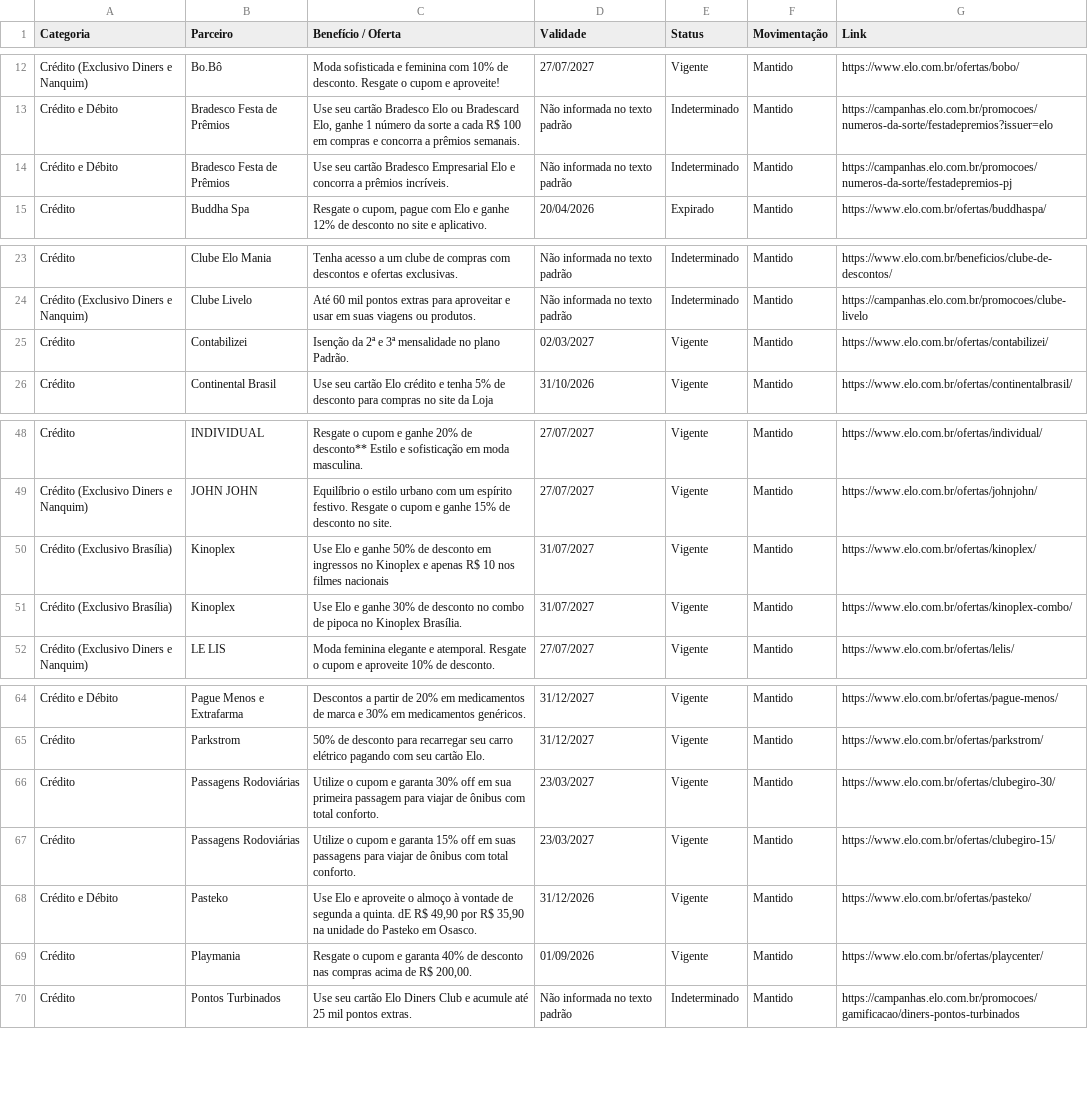
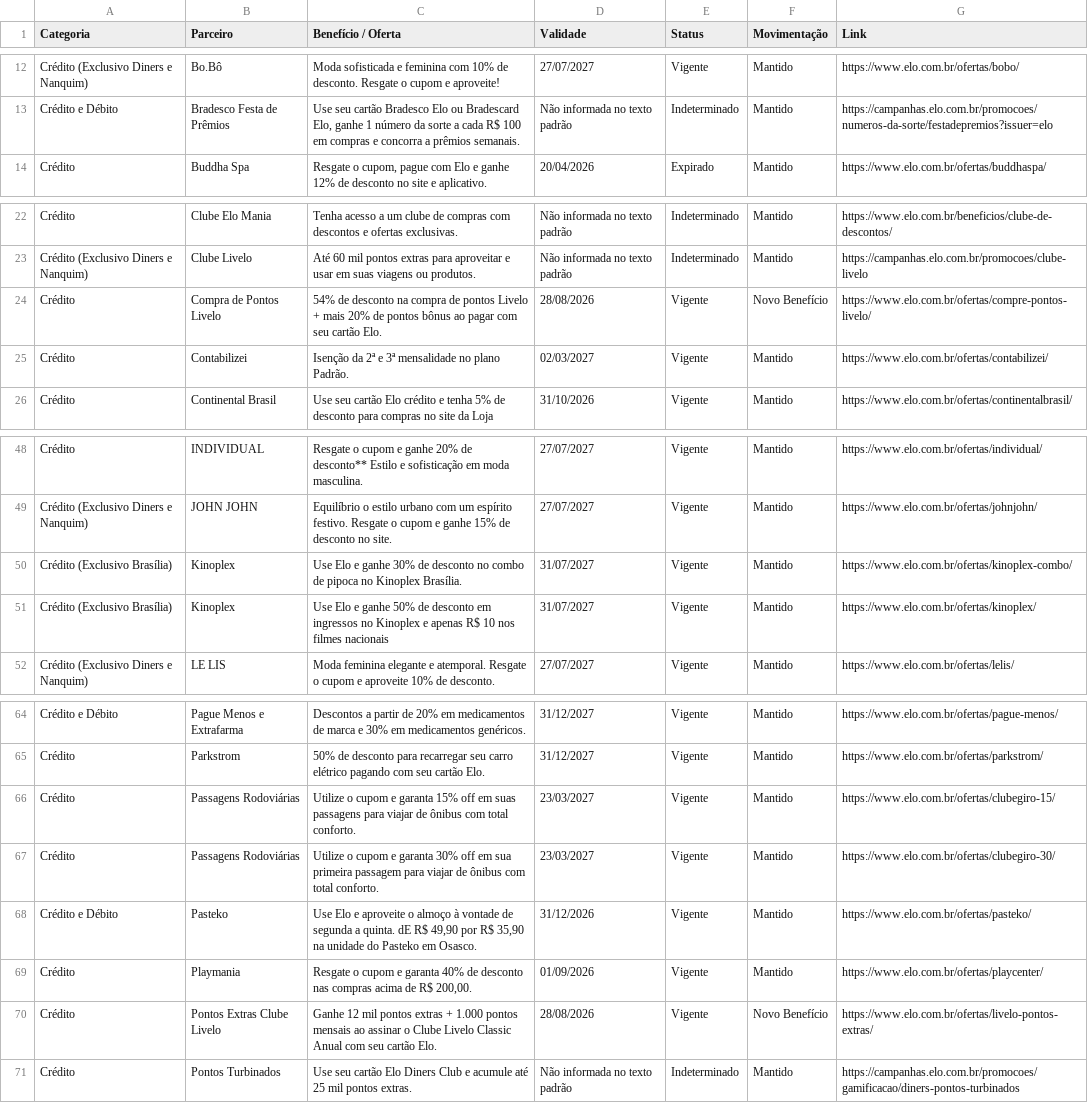
Before and after one commit to lucassantos-br/monitor-ofertas-elo, a CSV file: relatorio_elo_completo.csv, drawn as a sheet; only a part is shown, gaps mark what is left out.

```diff
--- a/relatorio_elo_completo.csv
+++ b/relatorio_elo_completo.csv
@@ -13,3 +13,2 @@ Crédito (Exclusivo Diners e Nanquim);Bo.Bô;Moda sofisticada e feminina com 10%
 Crédito e Débito;Bradesco Festa de Prêmios;Use seu cartão Bradesco Elo ou Bradescard Elo, ganhe 1 número da sorte a cada R$ 100 em compras e concorra a prêmios semanais.;Não informada no texto padrão;Indeterminado;Mantido;https://campanhas.elo.com.br/promocoes/numeros-da-sorte/festadepremios?issuer=elo
-Crédito e Débito;Bradesco Festa de Prêmios;Use seu cartão Bradesco Empresarial Elo e concorra a prêmios incríveis.;Não informada no texto padrão;Indeterminado;Mantido;https://campanhas.elo.com.br/promocoes/numeros-da-sorte/festadepremios-pj
 Crédito;Buddha Spa;Resgate o cupom, pague com Elo e ganhe 12% de desconto no site e aplicativo.;20/04/2026;Expirado;Mantido;https://www.elo.com.br/ofertas/buddhaspa/
@@ -24,2 +23,3 @@ Crédito;Clube Elo Mania;Tenha acesso a um clube de compras com descontos e ofer
 Crédito (Exclusivo Diners e Nanquim);Clube Livelo;Até 60 mil pontos extras para aproveitar e usar em suas viagens ou produtos.;Não informada no texto padrão;Indeterminado;Mantido;https://campanhas.elo.com.br/promocoes/clube-livelo
+Crédito;Compra de Pontos Livelo;54% de desconto na compra de pontos Livelo + mais 20% de pontos bônus ao pagar com seu cartão Elo.;28/08/2026;Vigente;Novo Benefício;https://www.elo.com.br/ofertas/compre-pontos-livelo/
 Crédito;Contabilizei;Isenção da 2ª e 3ª mensalidade no plano Padrão.;02/03/2027;Vigente;Mantido;https://www.elo.com.br/ofertas/contabilizei/
@@ -49,4 +49,4 @@ Crédito;INDIVIDUAL;Resgate o cupom e ganhe 20% de desconto** Estilo e sofistica
 Crédito (Exclusivo Diners e Nanquim);JOHN JOHN;Equilíbrio o estilo urbano com um espírito festivo. Resgate o cupom e ganhe 15% de desconto no site.;27/07/2027;Vigente;Mantido;https://www.elo.com.br/ofertas/johnjohn/
+Crédito (Exclusivo Brasília);Kinoplex;Use Elo e ganhe 30% de desconto no combo de pipoca no Kinoplex Brasília.;31/07/2027;Vigente;Mantido;https://www.elo.com.br/ofertas/kinoplex-combo/
 Crédito (Exclusivo Brasília);Kinoplex;Use Elo e ganhe 50% de desconto em ingressos no Kinoplex e apenas R$ 10 nos filmes nacionais;31/07/2027;Vigente;Mantido;https://www.elo.com.br/ofertas/kinoplex/
-Crédito (Exclusivo Brasília);Kinoplex;Use Elo e ganhe 30% de desconto no combo de pipoca no Kinoplex Brasília.;31/07/2027;Vigente;Mantido;https://www.elo.com.br/ofertas/kinoplex-combo/
 Crédito (Exclusivo Diners e Nanquim);LE LIS;Moda feminina elegante e atemporal. Resgate o cupom e aproveite 10% de desconto.;27/07/2027;Vigente;Mantido;https://www.elo.com.br/ofertas/lelis/
@@ -65,6 +65,7 @@ Crédito e Débito;Pague Menos e Extrafarma;Descontos a partir de 20% em medicam
 Crédito;Parkstrom;50% de desconto para recarregar seu carro elétrico pagando com seu cartão Elo.;31/12/2027;Vigente;Mantido;https://www.elo.com.br/ofertas/parkstrom/
+Crédito;Passagens Rodoviárias;Utilize o cupom e garanta 15% off em suas passagens para viajar de ônibus com total conforto.;23/03/2027;Vigente;Mantido;https://www.elo.com.br/ofertas/clubegiro-15/
 Crédito;Passagens Rodoviárias;Utilize o cupom e garanta 30% off em sua primeira passagem para viajar de ônibus com total conforto.;23/03/2027;Vigente;Mantido;https://www.elo.com.br/ofertas/clubegiro-30/
-Crédito;Passagens Rodoviárias;Utilize o cupom e garanta 15% off em suas passagens para viajar de ônibus com total conforto.;23/03/2027;Vigente;Mantido;https://www.elo.com.br/ofertas/clubegiro-15/
 Crédito e Débito;Pasteko;Use Elo e aproveite o almoço à vontade de segunda a quinta. dE R$ 49,90 por R$ 35,90 na unidade do Pasteko em Osasco.;31/12/2026;Vigente;Mantido;https://www.elo.com.br/ofertas/pasteko/
 Crédito;Playmania;Resgate o cupom e garanta 40% de desconto nas compras acima de R$ 200,00.;01/09/2026;Vigente;Mantido;https://www.elo.com.br/ofertas/playcenter/
+Crédito;Pontos Extras Clube Livelo;Ganhe 12 mil pontos extras + 1.000 pontos mensais ao assinar o Clube Livelo Classic Anual com seu cartão Elo.;28/08/2026;Vigente;Novo Benefício;https://www.elo.com.br/ofertas/livelo-pontos-extras/
 Crédito;Pontos Turbinados;Use seu cartão Elo Diners Club e acumule até 25 mil pontos extras.;Não informada no texto padrão;Indeterminado;Mantido;https://campanhas.elo.com.br/promocoes/gamificacao/diners-pontos-turbinados
```
